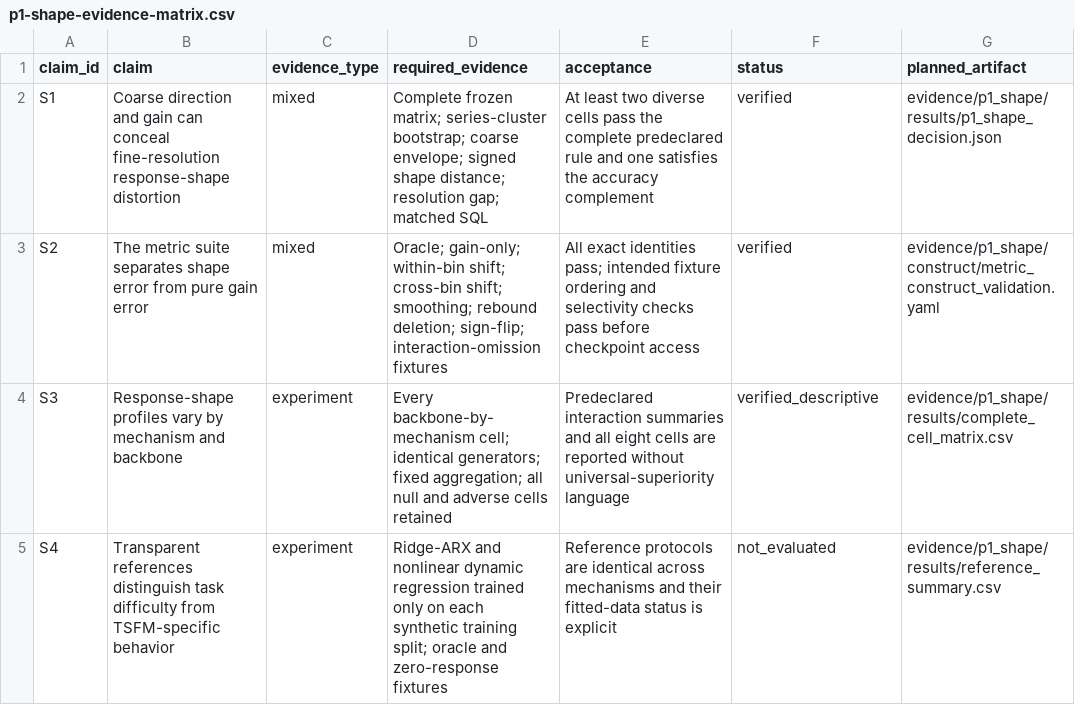
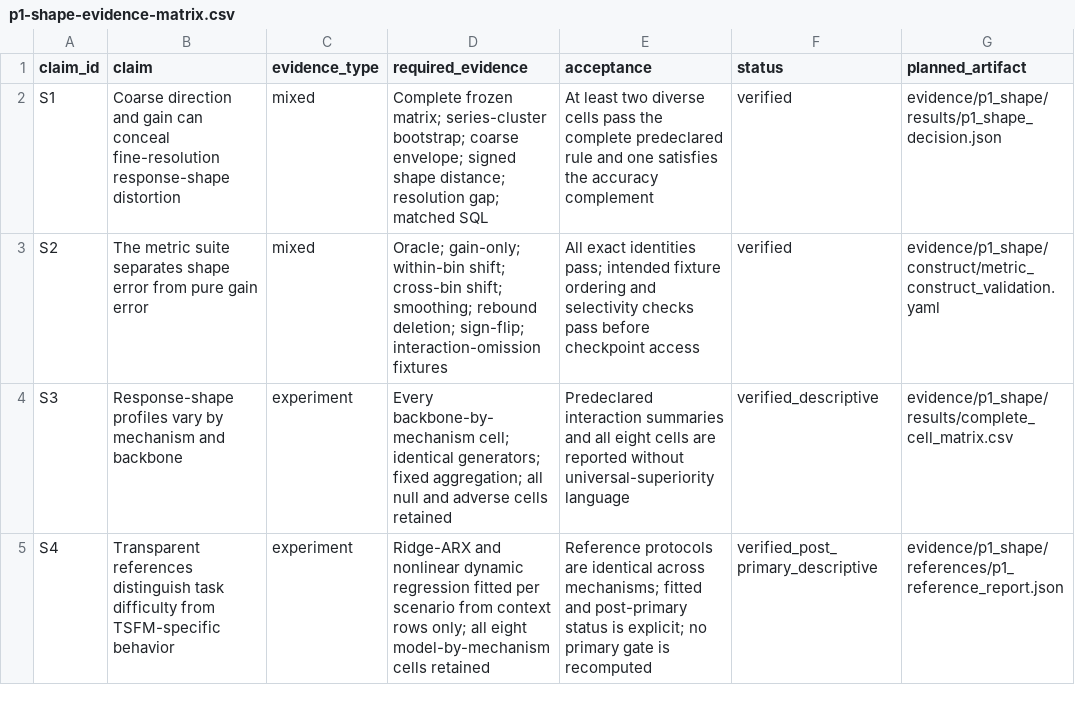
Before and after one commit to FlyMe2star/tsfm-covariate-faithfulness, a CSV file: brief/p1-shape-evidence-matrix.csv, drawn as a sheet.

```diff
--- a/brief/p1-shape-evidence-matrix.csv
+++ b/brief/p1-shape-evidence-matrix.csv
@@ -4,2 +4,2 @@ S2,The metric suite separates shape error from pure gain error,mixed,"Oracle; ga
 S3,Response-shape profiles vary by mechanism and backbone,experiment,"Every backbone-by-mechanism cell; identical generators; fixed aggregation; all null and adverse cells retained","Predeclared interaction summaries and all eight cells are reported without universal-superiority language",verified_descriptive,evidence/p1_shape/results/complete_cell_matrix.csv
-S4,Transparent references distinguish task difficulty from TSFM-specific behavior,experiment,"Ridge-ARX and nonlinear dynamic regression trained only on each synthetic training split; oracle and zero-response fixtures","Reference protocols are identical across mechanisms and their fitted-data status is explicit",not_evaluated,evidence/p1_shape/results/reference_summary.csv
+S4,Transparent references distinguish task difficulty from TSFM-specific behavior,experiment,"Ridge-ARX and nonlinear dynamic regression fitted per scenario from context rows only; all eight model-by-mechanism cells retained","Reference protocols are identical across mechanisms; fitted and post-primary status is explicit; no primary gate is recomputed",verified_post_primary_descriptive,evidence/p1_shape/references/p1_reference_report.json
```
Also changed, not shown: issues/2026-09-19_p1-shape.csv, notes/design/p1-shape-baselines.csv, 10 other files.
